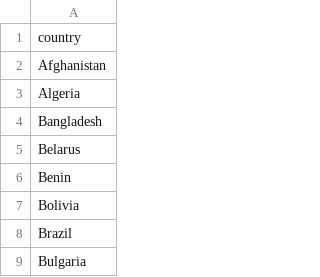
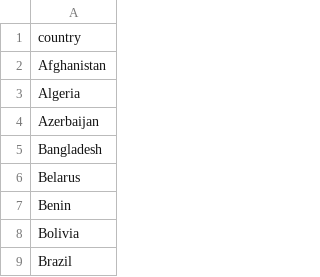
Before and after one commit to gkaramanis/30DayMapChallenge, a TSV file: 2022/data/green-flags.tsv, drawn as a sheet; only a part is shown; the shorter side is filled out with more unchanged rows.

Commit message:
update list

```diff
--- a/2022/data/green-flags.tsv
+++ b/2022/data/green-flags.tsv
@@ -3,2 +3,3 @@ Afghanistan
 Algeria
+Azerbaijan
 Bangladesh
```
